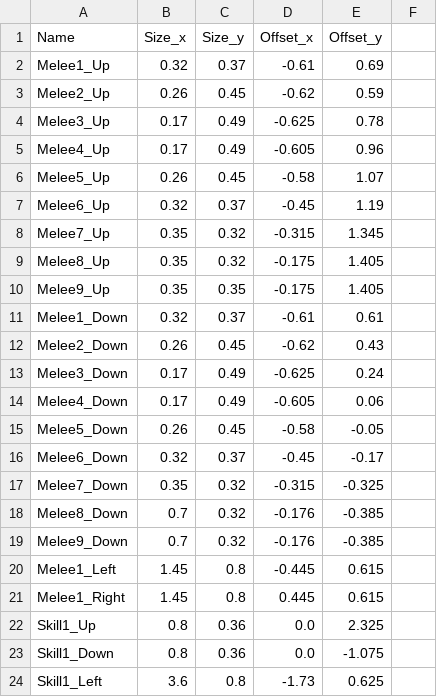
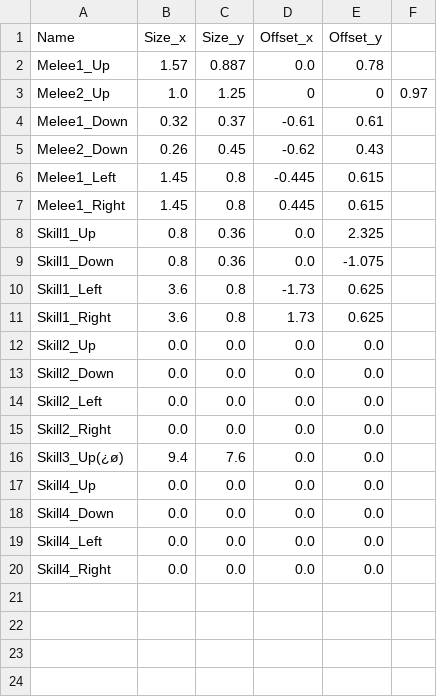
Before and after one commit to lukekim2002/ReturnHero, a CSV file: Assets/Resources/CSV/Monster/Stage3/ReturnHero_king_AttackCollider.csv, drawn as a sheet; only a part is shown; the shorter side is filled out with more unchanged rows.

Commit message:
Elemental King

```diff
--- a/Assets/Resources/CSV/Monster/Stage3/ReturnHero_king_AttackCollider.csv
+++ b/Assets/Resources/CSV/Monster/Stage3/ReturnHero_king_AttackCollider.csv
@@ -1,20 +1,6 @@
 Name,Size_x,Size_y,Offset_x,Offset_y
-Melee1_Up,0.32,0.37,-0.61,0.69
-Melee2_Up,0.26,0.45,-0.62,0.59
-Melee3_Up,0.17,0.49,-0.625,0.78
-Melee4_Up,0.17,0.49,-0.605,0.96
-Melee5_Up,0.26,0.45,-0.58,1.07
-Melee6_Up,0.32,0.37,-0.45,1.19
-Melee7_Up,0.35,0.32,-0.315,1.345
-Melee8_Up,0.35,0.32,-0.175,1.405
-Melee9_Up,0.35,0.35,-0.175,1.405
+Melee1_Up,1.57,0.887,0.0,0.78
+Melee2_Up,1.0,1.25,0,0,0.97
 Melee1_Down,0.32,0.37,-0.61,0.61
 Melee2_Down,0.26,0.45,-0.62,0.43
-Melee3_Down,0.17,0.49,-0.625,0.24
-Melee4_Down,0.17,0.49,-0.605,0.06
-Melee5_Down,0.26,0.45,-0.58,-0.05
-Melee6_Down,0.32,0.37,-0.45,-0.17
-Melee7_Down,0.35,0.32,-0.315,-0.325
-Melee8_Down,0.7,0.32,-0.176,-0.385
-Melee9_Down,0.7,0.32,-0.176,-0.385
 Melee1_Left,1.45,0.8,-0.445,0.615
```
Also changed, not shown: 3 other files.
